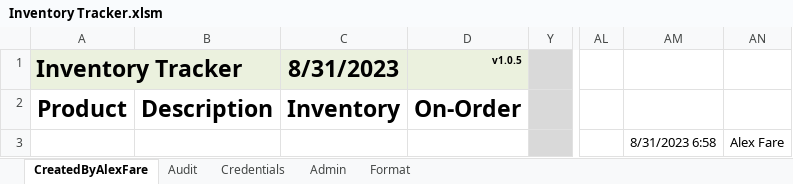
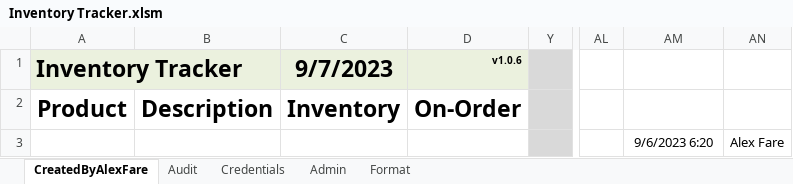
Before and after one commit to alexfare/InventoryTracker, an Excel workbook: Inventory Tracker.xlsm, sheet CreatedByAlexFare, drawn as a sheet; only a part is shown, gaps mark what is left out; values as stored, in another font and other column widths than the file's, no borders; charts and pictures and conditional formats and table styles not drawn; the diff names each change by its address in the sheet, - before the commit and + after, or states it on an @@ line.

Commit message:
v1.0.6
1. Fixed Login Tab Issue
2. Fixed blank search error message missing.
3. Fixed Receive In, On-Order & Usage tabs still attempted to process data even when they were blank.
4. Updated ReportIssue layout.

```diff
--- a/Inventory Tracker.xlsm (sheet CreatedByAlexFare)
+++ b/Inventory Tracker.xlsm (sheet CreatedByAlexFare)
-C1: 8/31/2023
+C1: 9/7/2023
-D1: v1.0.5
+D1: v1.0.6
-AM3: 8/31/2023 6:58
+AM3: 9/6/2023 6:20
```
Also changed, not shown: sheet Admin, sheet Audit, 4 other files.
